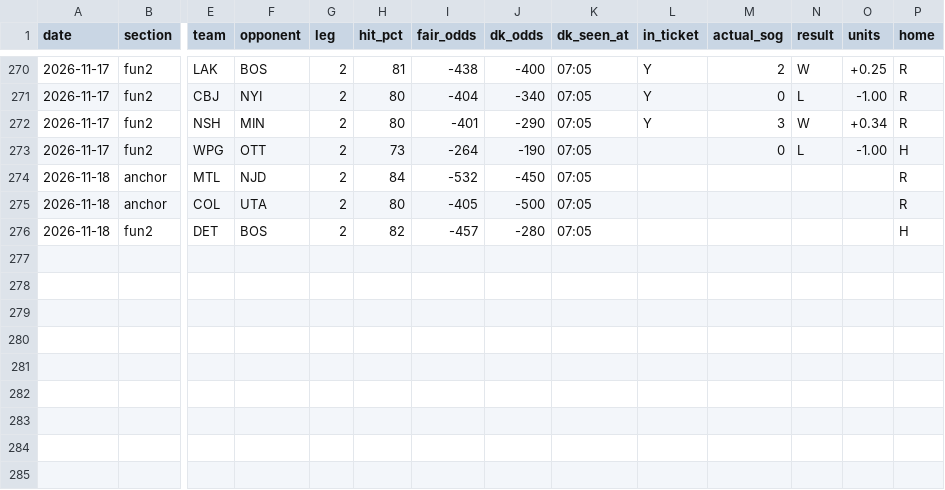
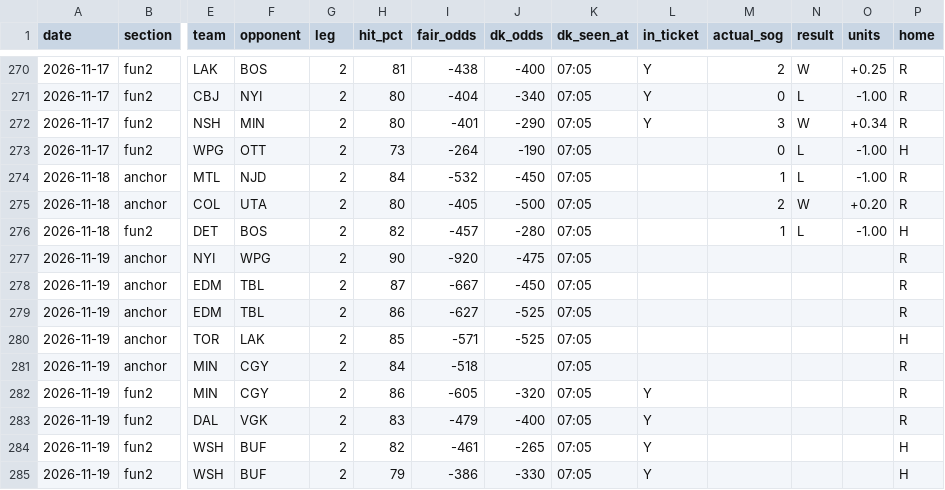
Before and after one commit to phumbad-lab/nhl-sog-hitlist, a CSV file: hitlist.csv, drawn as a sheet; only a part is shown, gaps mark what is left out; rows hold the shown columns only; the diff names each change by its address in the sheet, - before the commit and + after, or states it on an @@ line.

```diff
--- a/hitlist.csv
+++ b/hitlist.csv
-M274 (actual_sog): (empty)
+M274 (actual_sog): 1
-N274 (result): (empty)
+N274 (result): L
-O274 (units): (empty)
+O274 (units): -1.00
-M275 (actual_sog): (empty)
+M275 (actual_sog): 2
-N275 (result): (empty)
+N275 (result): W
-O275 (units): (empty)
+O275 (units): +0.20
-M276 (actual_sog): (empty)
+M276 (actual_sog): 1
-N276 (result): (empty)
+N276 (result): L
-O276 (units): (empty)
+O276 (units): -1.00
+row 277: 2026-11-19 | anchor | NYI | WPG | 2 | 90 | -920 | -475 | 07:05 |  |  |  |  | R
+row 278: 2026-11-19 | anchor | EDM | TBL | 2 | 87 | -667 | -450 | 07:05 |  |  |  |  | R
+row 279: 2026-11-19 | anchor | EDM | TBL | 2 | 86 | -627 | -525 | 07:05 |  |  |  |  | R
+row 280: 2026-11-19 | anchor | TOR | LAK | 2 | 85 | -571 | -525 | 07:05 |  |  |  |  | H
+row 281: 2026-11-19 | anchor | MIN | CGY | 2 | 84 | -518 |  | 07:05 |  |  |  |  | R
+row 282: 2026-11-19 | fun2 | MIN | CGY | 2 | 86 | -605 | -320 | 07:05 | Y |  |  |  | R
+row 283: 2026-11-19 | fun2 | DAL | VGK | 2 | 83 | -479 | -400 | 07:05 | Y |  |  |  | R
+row 284: 2026-11-19 | fun2 | WSH | BUF | 2 | 82 | -461 | -265 | 07:05 | Y |  |  |  | H
+row 285: 2026-11-19 | fun2 | WSH | BUF | 2 | 79 | -386 | -330 | 07:05 | Y |  |  |  | H
```
Also changed, not shown: 1 other file.
